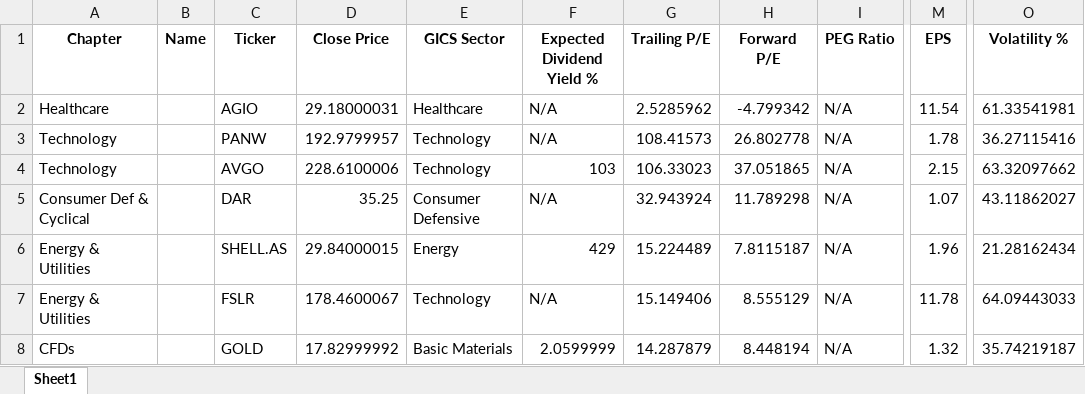
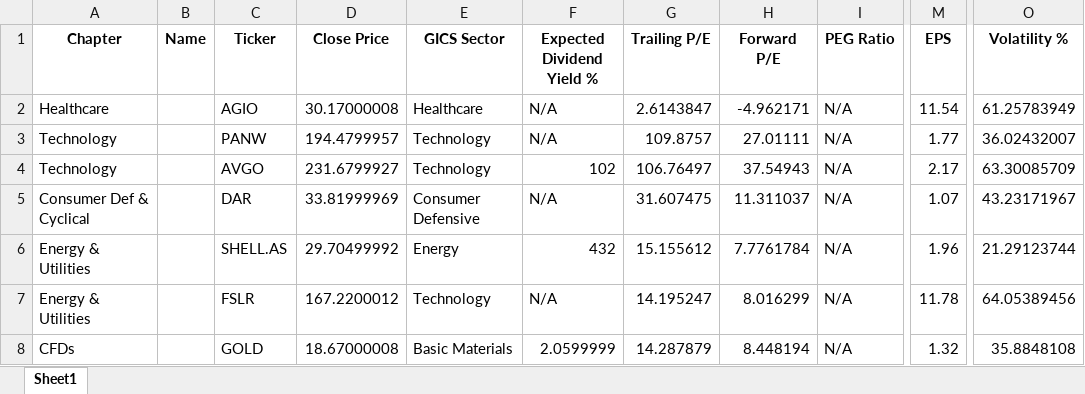
Before and after one commit to SRodWal/RodWal-Capital-Insights, an Excel workbook: Stock Selection/tickers_Updated.xlsx, sheet Sheet1, drawn as a sheet; only a part is shown, gaps mark what is left out; values as stored, in another font and other column widths than the file's, no borders; the diff covers the shown part only; the diff names each change by its address in the sheet, - before the commit and + after, or states it on an @@ line.

```diff
--- a/Stock Selection/tickers_Updated.xlsx (sheet Sheet1)
+++ b/Stock Selection/tickers_Updated.xlsx (sheet Sheet1)
-D2 (Close Price): 29.18000031
+D2 (Close Price): 30.17000008
-G2 (Trailing P/E): 2.5285962
+G2 (Trailing P/E): 2.6143847
-H2 (Forward P/E): -4.799342
+H2 (Forward P/E): -4.962171
-O2 (Volatility %): 61.33541981
+O2 (Volatility %): 61.25783949
-D3 (Close Price): 192.9799957
+D3 (Close Price): 194.4799957
-G3 (Trailing P/E): 108.41573
+G3 (Trailing P/E): 109.8757
-H3 (Forward P/E): 26.802778
+H3 (Forward P/E): 27.01111
-M3 (EPS): 1.78
+M3 (EPS): 1.77
-O3 (Volatility %): 36.27115416
+O3 (Volatility %): 36.02432007
-D4 (Close Price): 228.6100006
+D4 (Close Price): 231.6799927
-F4 (Expected Dividend Yield %): 103
+F4 (Expected Dividend Yield %): 102
-G4 (Trailing P/E): 106.33023
+G4 (Trailing P/E): 106.76497
-H4 (Forward P/E): 37.051865
+H4 (Forward P/E): 37.54943
-M4 (EPS): 2.15
+M4 (EPS): 2.17
-O4 (Volatility %): 63.32097662
+O4 (Volatility %): 63.30085709
-D5 (Close Price): 35.25
+D5 (Close Price): 33.81999969
-G5 (Trailing P/E): 32.943924
+G5 (Trailing P/E): 31.607475
-H5 (Forward P/E): 11.789298
+H5 (Forward P/E): 11.311037
-O5 (Volatility %): 43.11862027
+O5 (Volatility %): 43.23171967
-D6 (Close Price): 29.84000015
+D6 (Close Price): 29.70499992
-F6 (Expected Dividend Yield %): 429
+F6 (Expected Dividend Yield %): 432
-G6 (Trailing P/E): 15.224489
+G6 (Trailing P/E): 15.155612
-H6 (Forward P/E): 7.8115187
+H6 (Forward P/E): 7.7761784
-O6 (Volatility %): 21.28162434
+O6 (Volatility %): 21.29123744
-D7 (Close Price): 178.4600067
+D7 (Close Price): 167.2200012
-G7 (Trailing P/E): 15.149406
+G7 (Trailing P/E): 14.195247
-H7 (Forward P/E): 8.555129
+H7 (Forward P/E): 8.016299
-O7 (Volatility %): 64.09443033
+O7 (Volatility %): 64.05389456
-D8 (Close Price): 17.82999992
+D8 (Close Price): 18.67000008
-O8 (Volatility %): 35.74219187
+O8 (Volatility %): 35.8848108
```
Also changed, not shown: 204 edited cells elsewhere in this sheet, Database/CalendarDay.xlsx, Stock Selection/CASH OPERATION.xlsx, 9 other files.
